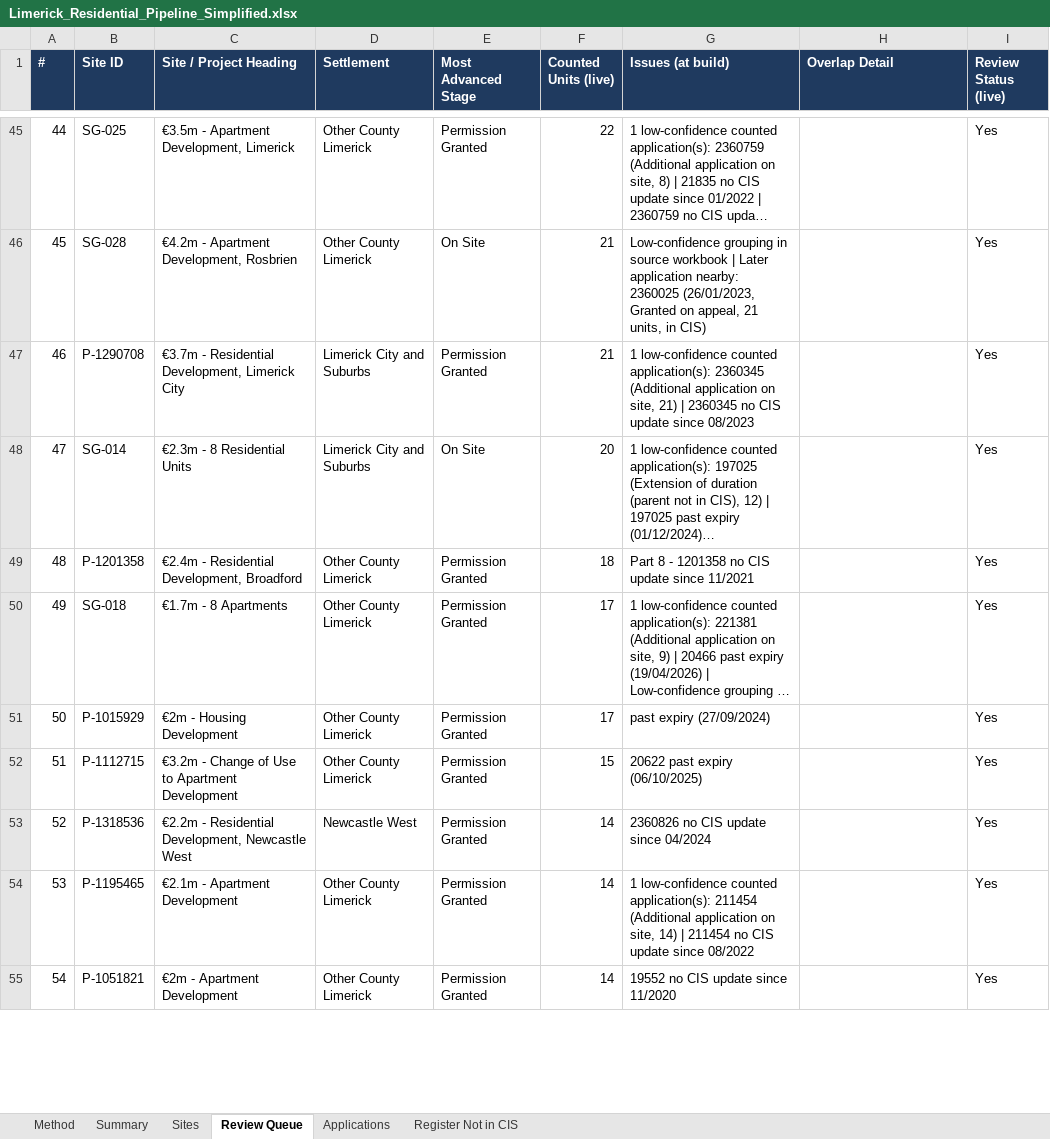
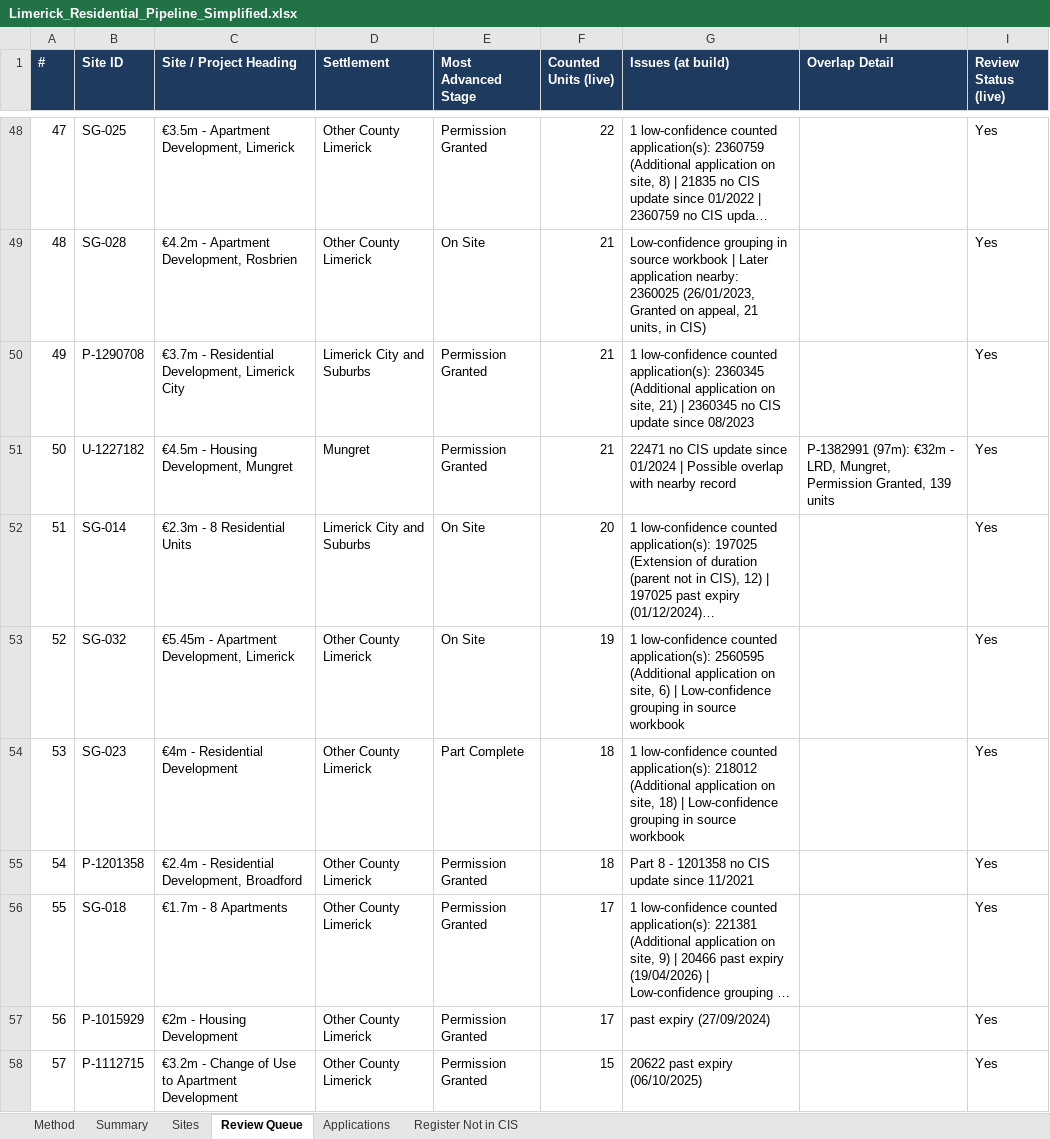
Before and after one commit to jaymes88/data, an Excel workbook: limerick_pipeline/Limerick_Residential_Pipeline_Simplified.xlsx, sheet Review Queue, drawn as a sheet; only a part is shown, gaps mark what is left out; the shorter side is filled out with more unchanged rows; long unchanged cells end in …; values as stored, in another font and other column widths than the file's, no borders; charts and pictures not drawn; the diff covers the shown part only; the diff names each change by its address in the sheet, - before the commit and + after, or states it on an @@ line.

```diff
--- a/limerick_pipeline/Limerick_Residential_Pipeline_Simplified.xlsx (sheet Review Queue)
+++ b/limerick_pipeline/Limerick_Residential_Pipeline_Simplified.xlsx (sheet Review Queue)
@@ column A (#) renumbered from row 7 down @@
+row 51: 50 | U-1227182 | €4.5m - Housing Development, Mungret | Mungret | Permission Granted | 21 | 22471 no CIS update since 01/2024 | Possible overlap with nearby record | P-1382991 (97m): €32m - LRD, Mungret, Permission Granted, 139 units | Yes
+row 53: 52 | SG-032 | €5.45m - Apartment Development, Limerick | Other County Limerick | On Site | 19 | 1 low-confidence counted application(s): 2560595 (Additional application on site, 6) | Low-confidence grouping in source workbook |  | Yes
+row 54: 53 | SG-023 | €4m - Residential Development | Other County Limerick | Part Complete | 18 | 1 low-confidence counted application(s): 218012 (Additional application on site, 18) | Low-confidence grouping in source workbook |  | Yes
```
Also changed, not shown: 12 added rows, 5 removed rows and 6 edited cells elsewhere in this sheet, sheet Applications, sheet Sites, sheet Register Not in CIS, sheet Summary, formulas that keep their value, limerick_pipeline/delivery_study/Limerick_Delivery_Study_Data.xlsx, 20 other files.
